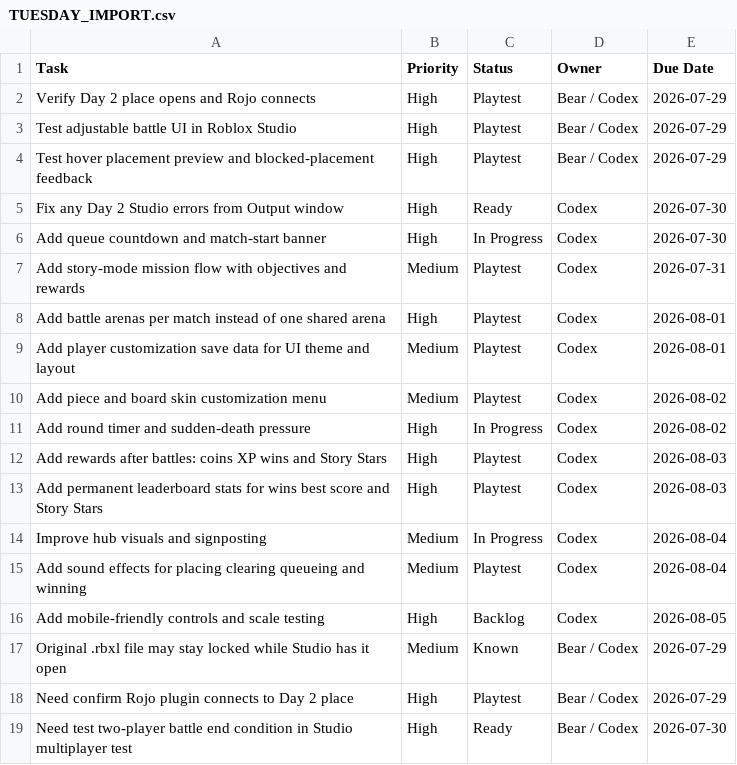
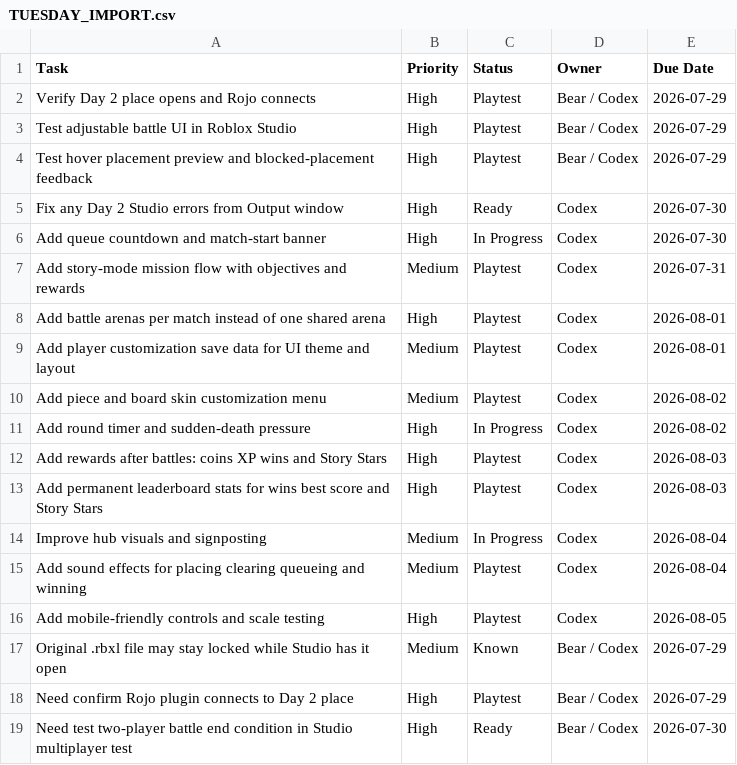
Before and after one commit to yoelthewhale/brickblast-roblox, a CSV file: docs/TUESDAY_IMPORT.csv, drawn as a sheet.

```diff
--- a/docs/TUESDAY_IMPORT.csv
+++ b/docs/TUESDAY_IMPORT.csv
@@ -15,3 +15,3 @@ Improve hub visuals and signposting,Medium,In Progress,Codex,2026-08-04
 Add sound effects for placing clearing queueing and winning,Medium,Playtest,Codex,2026-08-04
-Add mobile-friendly controls and scale testing,High,Backlog,Codex,2026-08-05
+Add mobile-friendly controls and scale testing,High,Playtest,Codex,2026-08-05
 Original .rbxl file may stay locked while Studio has it open,Medium,Known,Bear / Codex,2026-07-29
```
Also changed, not shown: 4 other files.
